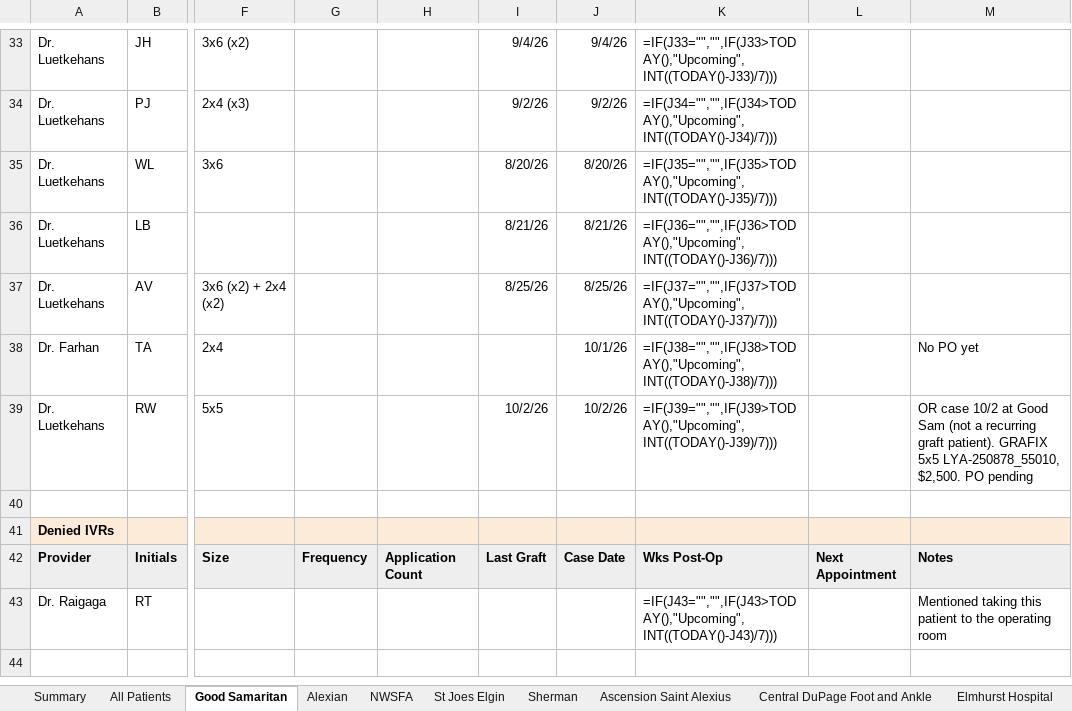
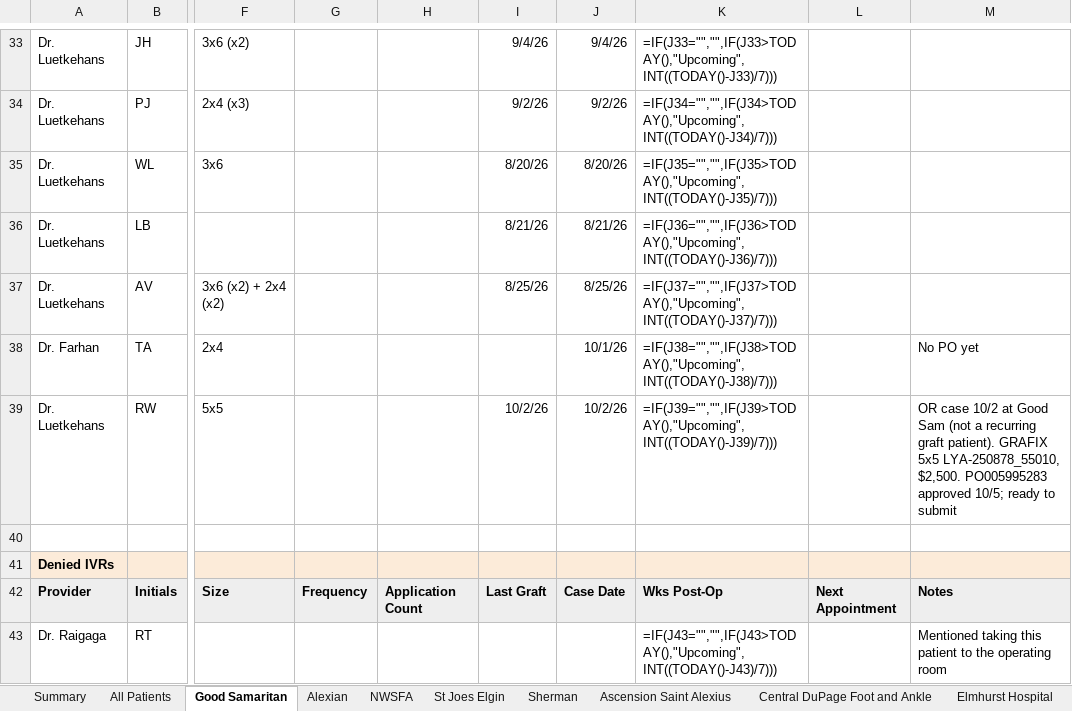
Before and after one commit to ajpeterson113/Graft-Tracker, an Excel workbook: Chi_West_Patient_List.xlsx, sheet Good Samaritan, drawn as a sheet; only a part is shown, gaps mark what is left out; values as stored, in another font and other column widths than the file's, no borders; formulas without a stored value are shown as written; the diff names each change by its address in the sheet, - before the commit and + after, or states it on an @@ line.

Commit message:
PO005995283 matched to R.W. 10/2 (Good Sam OR, Grafix 5x5, $2,500)

```diff
--- a/Chi_West_Patient_List.xlsx (sheet Good Samaritan)
+++ b/Chi_West_Patient_List.xlsx (sheet Good Samaritan)
-M39: …LYA-250878_55010, $2,500. PO pending
+M39: …LYA-250878_55010, $2,500. PO005995283 approved 10/5; ready to submit
```
Also changed, not shown: sheet All Patients, Graft_Tracker_BIOT_Chicago_West.xlsx, 5 other files.
